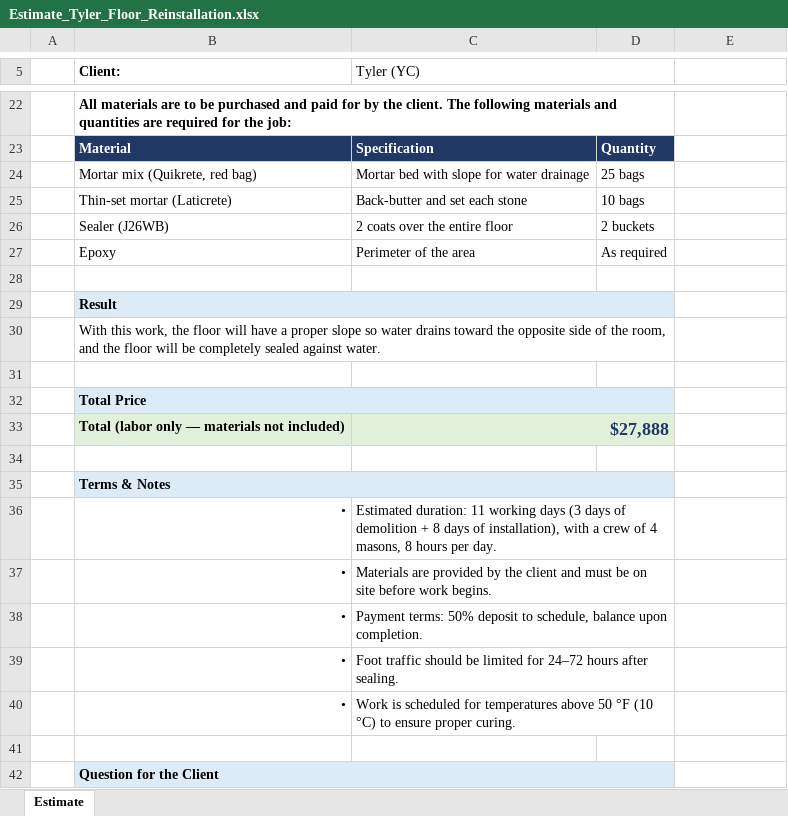
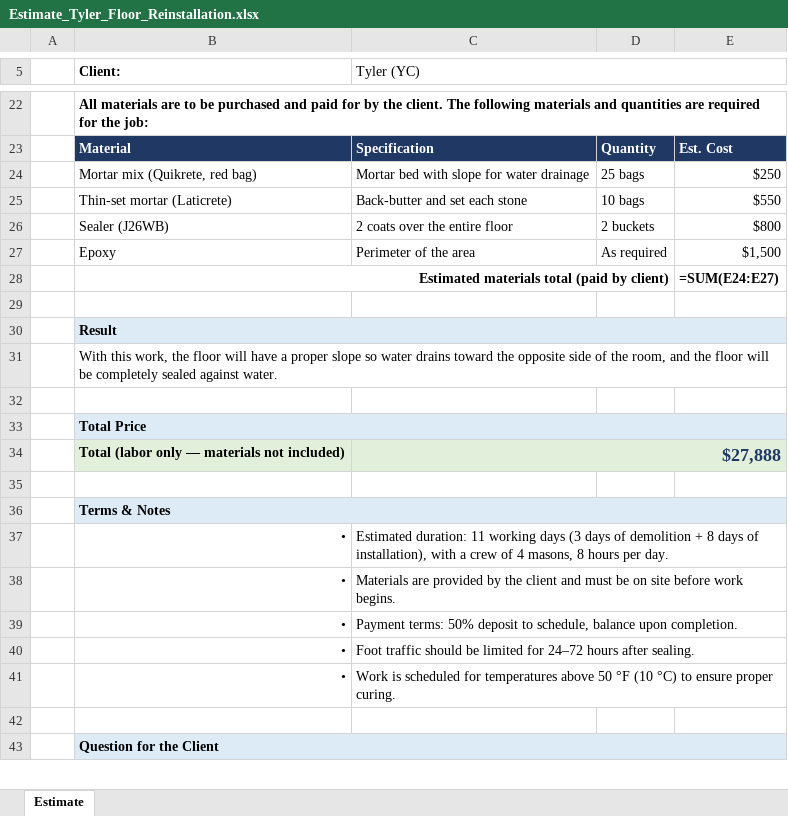
Before and after one commit to fabriciodigom91-oss/29, an Excel workbook: cotizaciones/Estimate_Tyler_Floor_Reinstallation.xlsx, sheet Estimate, drawn as a sheet; only a part is shown, gaps mark what is left out; values as stored, in another font and other column widths than the file's, no borders; formulas without a stored value are shown as written; removed rows and columns are numbered as before the commit, all else as after; the diff covers the shown part only; the diff names each change by its address in the sheet, - before the commit and + after, or states it on an @@ line.

```diff
--- a/cotizaciones/Estimate_Tyler_Floor_Reinstallation.xlsx (sheet Estimate)
+++ b/cotizaciones/Estimate_Tyler_Floor_Reinstallation.xlsx (sheet Estimate)
-C5:D5 merged
+C5:E5 merged
-B22:D22 merged
+B22:E22 merged
-E23: (empty)
+E23: Est. Cost
-E23 fill: none
+E23 fill: #1F3864
-E24: (empty)
+E24: $250
-E25: (empty)
+E25: $550
-E26: (empty)
+E26: $800
-E27: (empty)
+E27: $1,500
+row 28:  | Estimated materials total (paid by client) |  |  | =SUM(E24:E27)
-B29:D29 merged
+B30:E30 merged
-B30:D30 merged
+B31:E31 merged
-B32:D32 merged
+B33:E33 merged
-C33:D33 merged
+C34:E34 merged
-B35:D35 merged
+B36:E36 merged
-C36:D36 merged
+C37:E37 merged
-C37:D37 merged
+C38:E38 merged
-C38:D38 merged
+C39:E39 merged
-C39:D39 merged
+C40:E40 merged
-C40:D40 merged
+C41:E41 merged
-B42:D42 merged
+B43:E43 merged
```
Also changed, not shown: merged cells elsewhere in this sheet, 1 other file.
